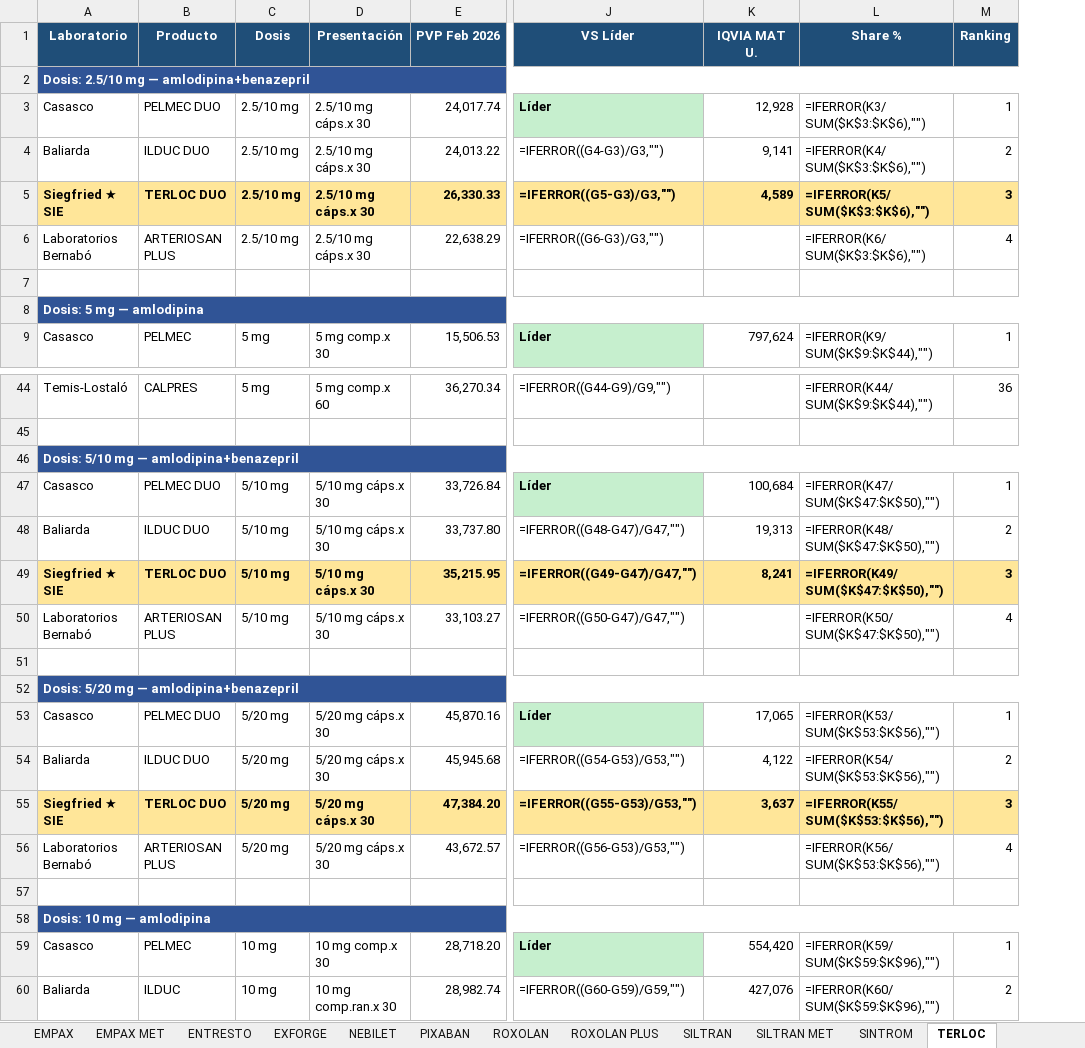
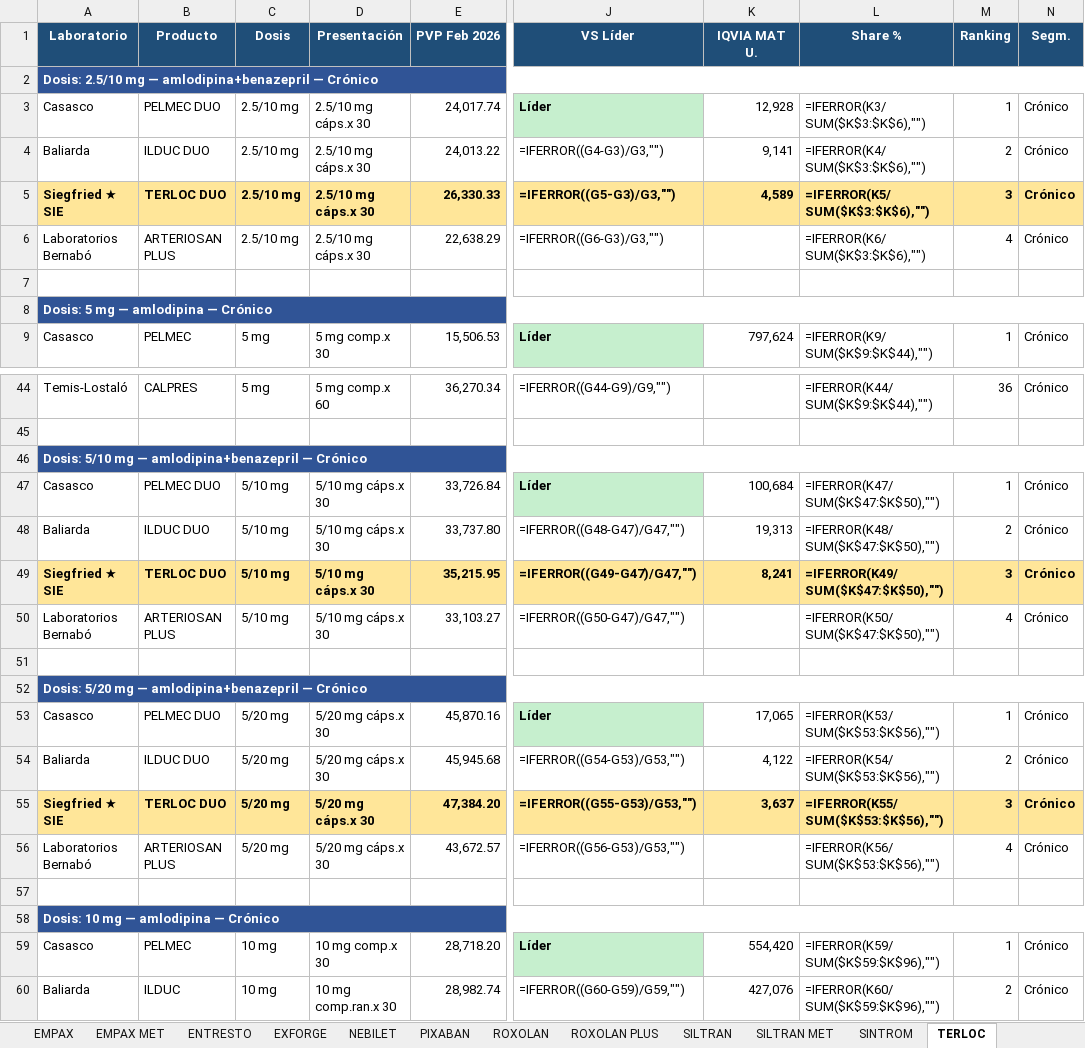
Before and after one commit to siegfried-IM/Precios, an Excel workbook: Comparativa de precios Abr 2026.xlsx, sheet TERLOC, drawn as a sheet; only a part is shown, gaps mark what is left out; values as stored, in another font and other column widths than the file's, no borders; formulas without a stored value are shown as written; the diff names each change by its address in the sheet, - before the commit and + after, or states it on an @@ line.

```diff
--- a/Comparativa de precios Abr 2026.xlsx (sheet TERLOC)
+++ b/Comparativa de precios Abr 2026.xlsx (sheet TERLOC)
+column N (Segm.), rows 3-9: Crónico | Crónico | Crónico | Crónico |  |  | Crónico; rows 44-60: Crónico |  |  | Crónico | Crónico | Crónico | Crónico |  |  | Crónico | Crónico | Crónico | Crónico |  |  | Crónico | Crónico
-A2 (Laboratorio): Dosis: 2.5/10 mg — amlodipina+benazepril
+A2 (Laboratorio): Dosis: 2.5/10 mg — amlodipina+benazepril — Crónico
-A8 (Laboratorio): Dosis: 5 mg — amlodipina
+A8 (Laboratorio): Dosis: 5 mg — amlodipina — Crónico
-A46 (Laboratorio): Dosis: 5/10 mg — amlodipina+benazepril
+A46 (Laboratorio): Dosis: 5/10 mg — amlodipina+benazepril — Crónico
-A52 (Laboratorio): Dosis: 5/20 mg — amlodipina+benazepril
+A52 (Laboratorio): Dosis: 5/20 mg — amlodipina+benazepril — Crónico
-A58 (Laboratorio): Dosis: 10 mg — amlodipina
+A58 (Laboratorio): Dosis: 10 mg — amlodipina — Crónico
```
Also changed, not shown: sheet EXFORGE, sheet DILATREND, sheet DIOVAN, sheet EMPAX MET, sheet ROXOLAN, sheet ENTRESTO, 8 more sheets, 1 other file.
